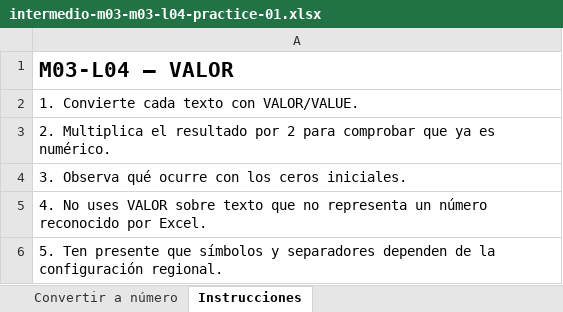
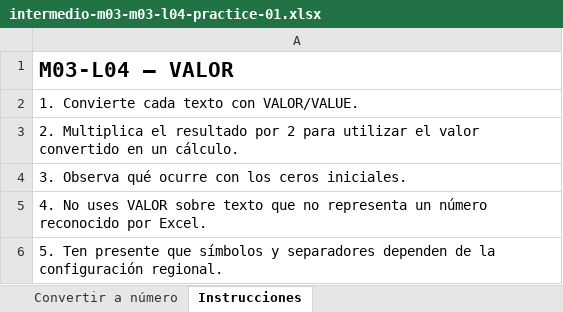
Before and after one commit to jorgeherrera-dev/excel-en-ruta-pages, an Excel workbook: downloads/exercises/intermedio-m03-m03-l04-practice-01.xlsx, sheet Instrucciones, drawn as a sheet; values as stored, in another font and other column widths than the file's, no borders; the diff names each change by its address in the sheet, - before the commit and + after, or states it on an @@ line.

```diff
--- a/downloads/exercises/intermedio-m03-m03-l04-practice-01.xlsx (sheet Instrucciones)
+++ b/downloads/exercises/intermedio-m03-m03-l04-practice-01.xlsx (sheet Instrucciones)
-A3: …2 para comprobar que ya es numérico.
+A3: …2 para utilizar el valor convertido en un cálculo.
```
Also changed, not shown: downloads/exercises/intermedio-m03-m03-l02-practice-01.xlsx, downloads/exercises/intermedio-m03-m03-l05-practice-01.xlsx, 2 other files.
